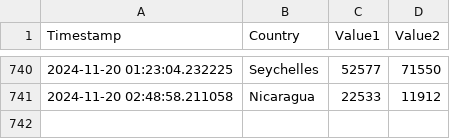
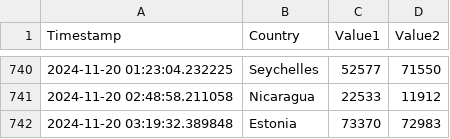
Before and after one commit to Swadeep888/DayTracking, a CSV file: data.csv, drawn as a sheet; only a part is shown, gaps mark what is left out; the diff names each change by its address in the sheet, - before the commit and + after, or states it on an @@ line.

Commit message:
Update CSV file with new data

```diff
--- a/data.csv
+++ b/data.csv
+row 742: 2024-11-20 03:19:32.389848 | Estonia | 73370 | 72983
```
